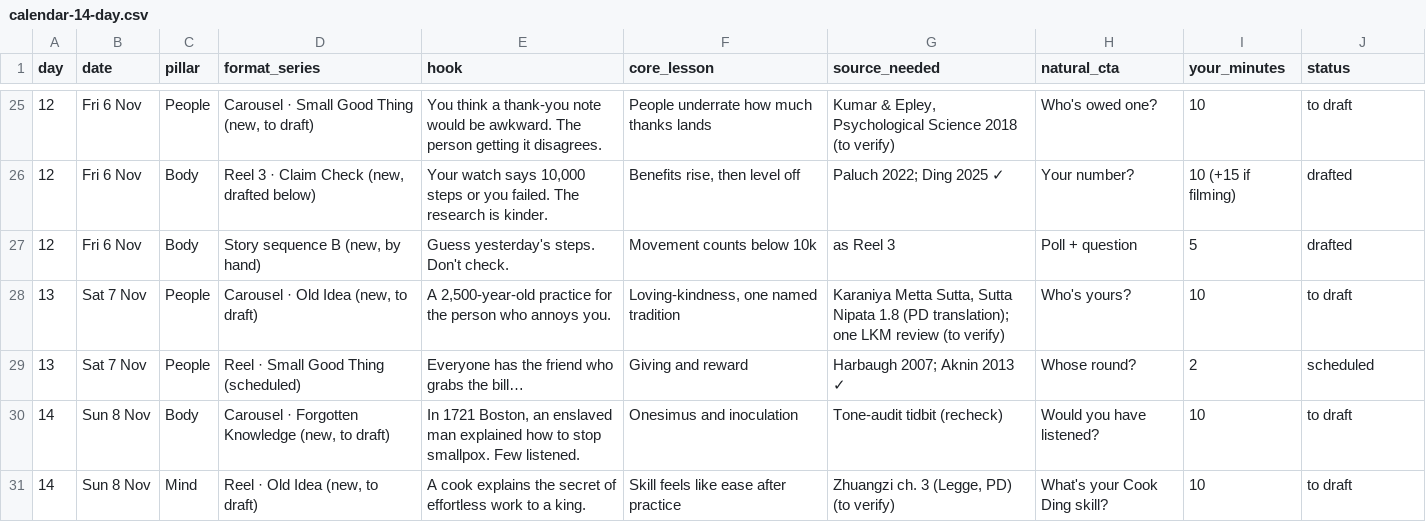
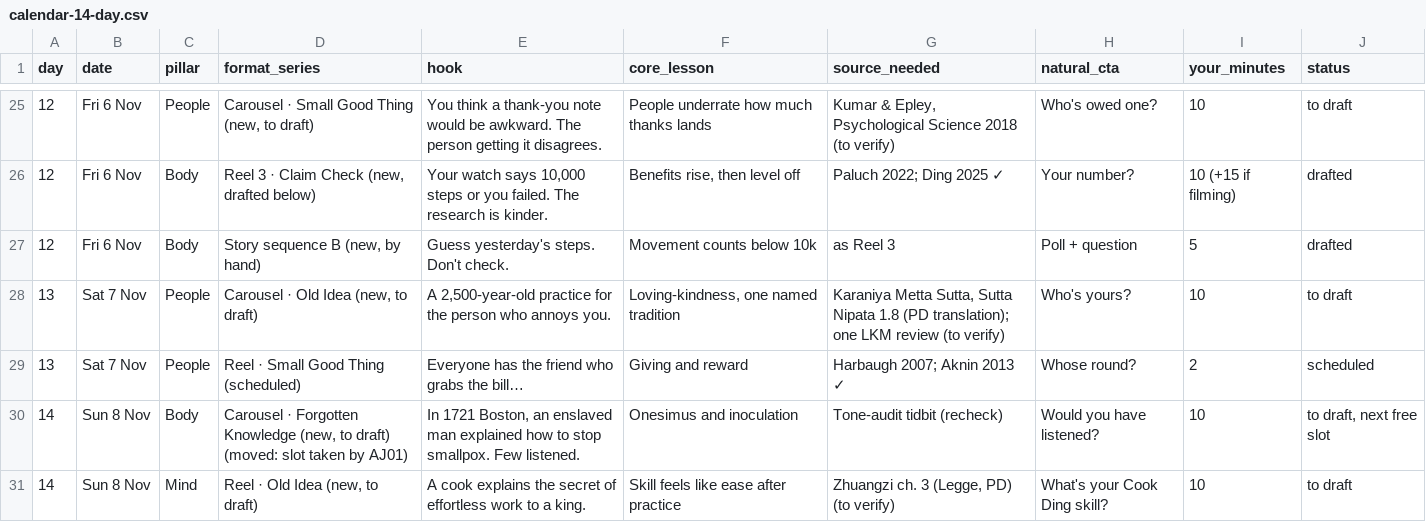
Before and after one commit to bobmarleyrafa1999-lab/media, a CSV file: moodius-aurelius/strategy/22-90-day-plan/calendar-14-day.csv, drawn as a sheet; only a part is shown, gaps mark what is left out.

```diff
--- a/moodius-aurelius/strategy/22-90-day-plan/calendar-14-day.csv
+++ b/moodius-aurelius/strategy/22-90-day-plan/calendar-14-day.csv
@@ -29,3 +29,3 @@ day,date,pillar,format_series,hook,core_lesson,source_needed,natural_cta,your_mi
 13,Sat 7 Nov,People,Reel · Small Good Thing (scheduled),Everyone has the friend who grabs the bill…,Giving and reward,Harbaugh 2007; Aknin 2013 ✓,Whose round?,2,scheduled
-14,Sun 8 Nov,Body,"Carousel · Forgotten Knowledge (new, to draft)","In 1721 Boston, an enslaved man explained how to stop smallpox. Few listened.",Onesimus and inoculation,Tone-audit tidbit (recheck),Would you have listened?,10,to draft
+14,Sun 8 Nov,Body,"Carousel · Forgotten Knowledge (new, to draft) (moved: slot taken by AJ01)","In 1721 Boston, an enslaved man explained how to stop smallpox. Few listened.",Onesimus and inoculation,Tone-audit tidbit (recheck),Would you have listened?,10,"to draft, next free slot"
 14,Sun 8 Nov,Mind,"Reel · Old Idea (new, to draft)",A cook explains the secret of effortless work to a king.,Skill feels like ease after practice,"Zhuangzi ch. 3 (Legge, PD) (to verify)",What's your Cook Ding skill?,10,to draft
```
Also changed, not shown: 3 other files.
